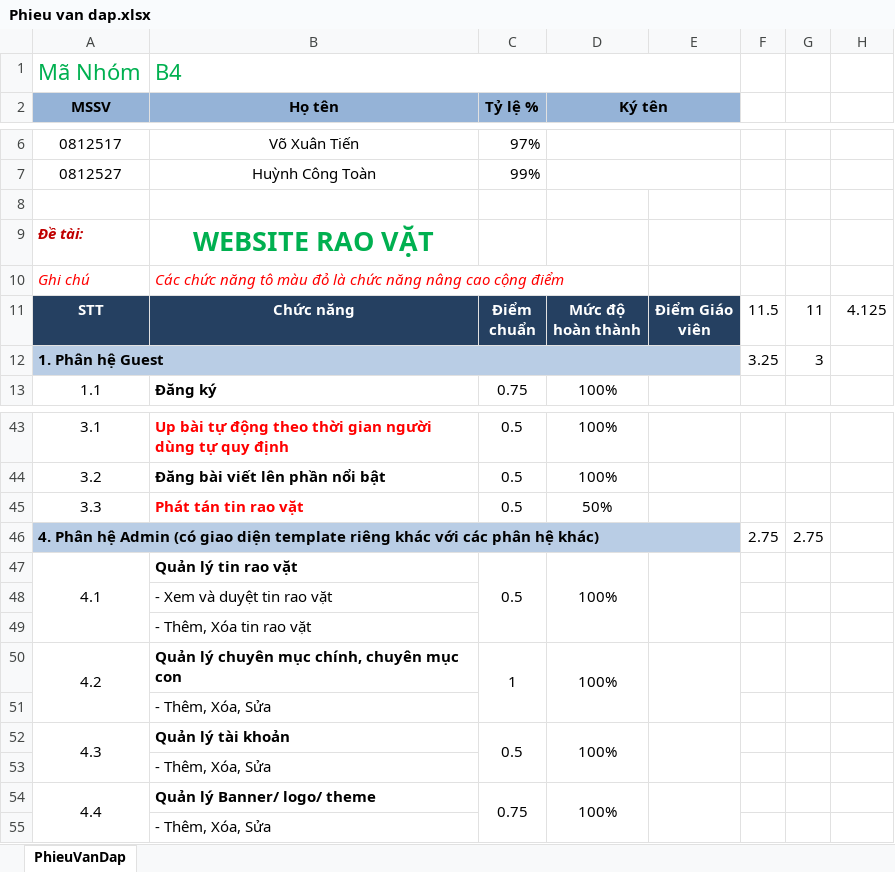
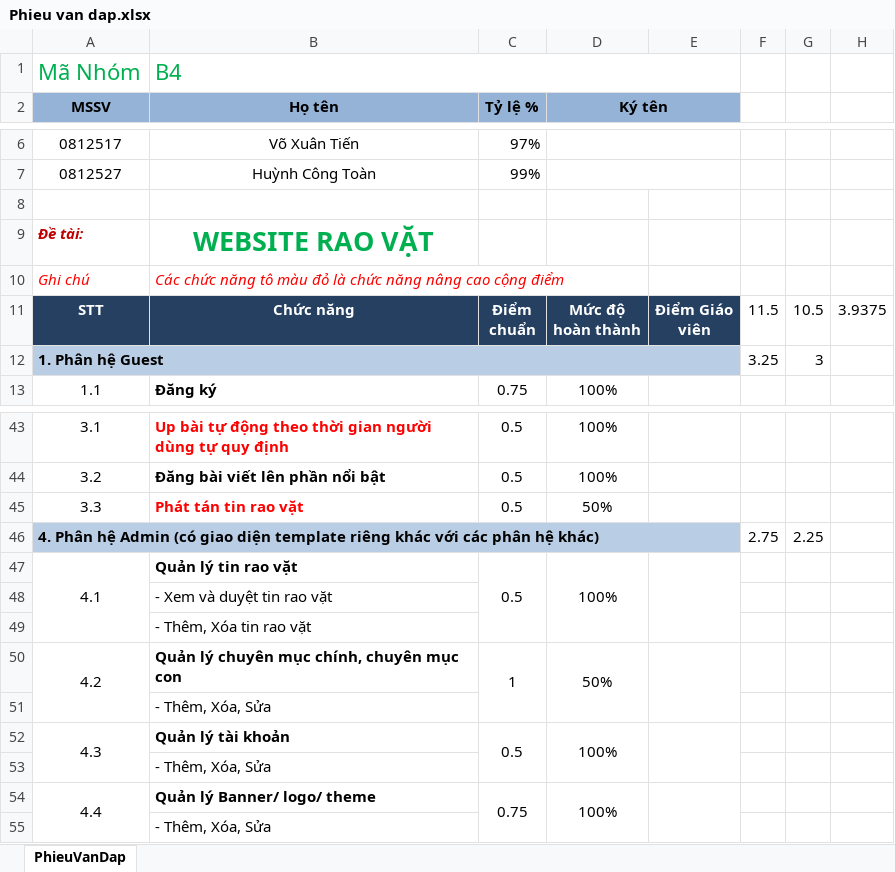
Before and after one commit to Alex7Huynh/web-b4-doan, an Excel workbook: + Ban nop/Phieu van dap.xlsx, sheet PhieuVanDap, drawn as a sheet; only a part is shown, gaps mark what is left out; values as stored, in another font and other column widths than the file's, no borders; the diff names each change by its address in the sheet, - before the commit and + after, or states it on an @@ line.

Commit message:
Cập nhật lại Phieu van dap.xlsx

```diff
--- a/+ Ban nop/Phieu van dap.xlsx (sheet PhieuVanDap)
+++ b/+ Ban nop/Phieu van dap.xlsx (sheet PhieuVanDap)
-G11: 11
+G11: 10.5
-H11: 4.125
+H11: 3.9375
-G46: 2.75
+G46: 2.25
-D50 (Ký tên): 100%
+D50 (Ký tên): 50%
```
